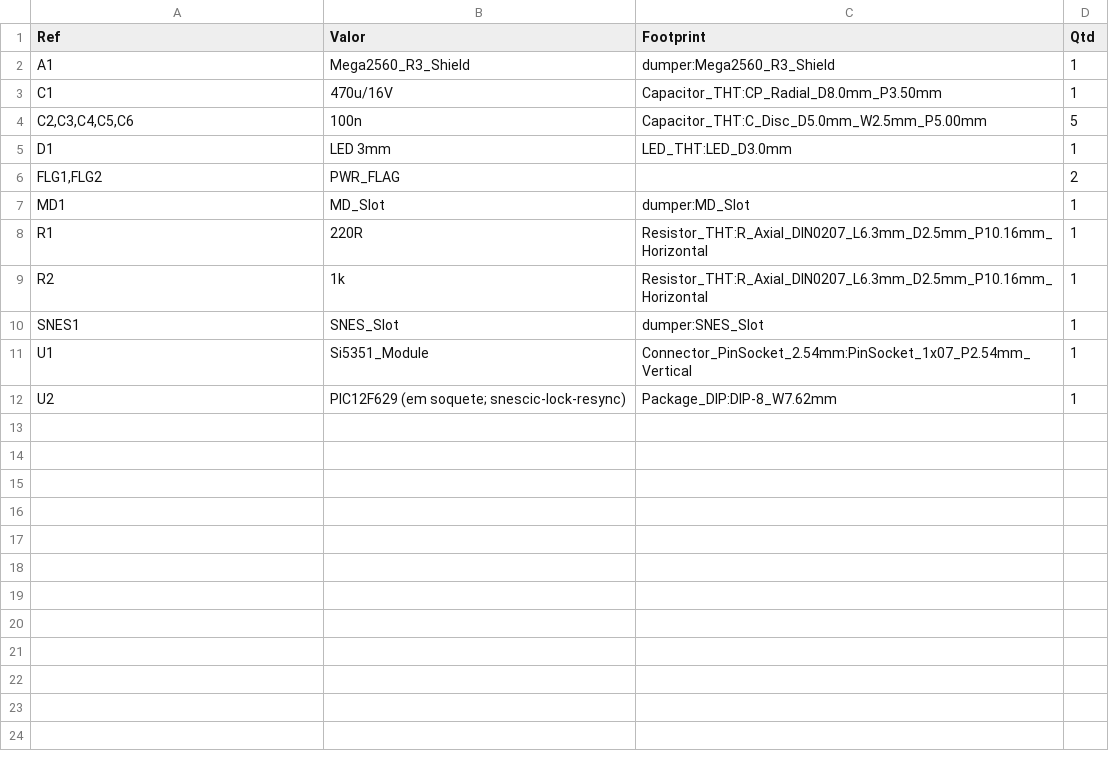
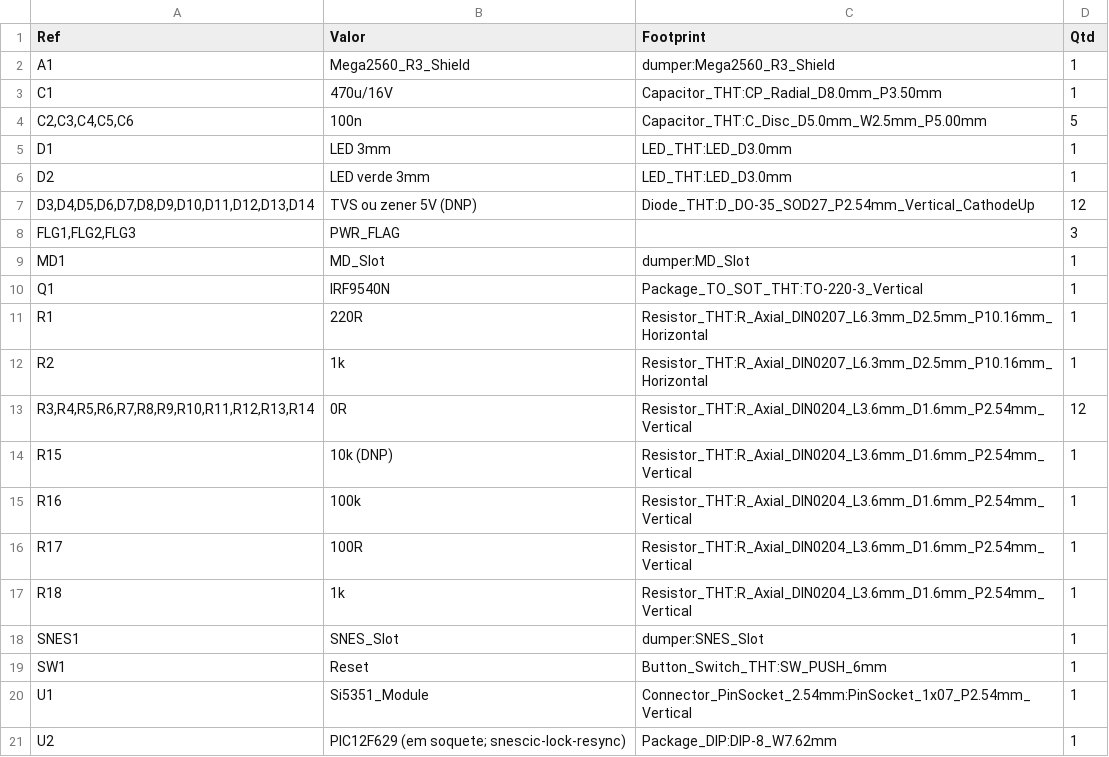
Before and after one commit to legendaryredfox/oscr_minimal, a CSV file: boards/16_bits/fab/bom.csv, drawn as a sheet.

Commit message:
16_bits v1.2 final: resistores série e TVS (DNP) nas linhas de controle, chave de 5V dos slots, reset, furos M3 do Mega; placa roteada de novo; firmware liga o 5V dos slots (D108)

```diff
--- a/boards/16_bits/fab/bom.csv
+++ b/boards/16_bits/fab/bom.csv
@@ -5,7 +5,16 @@
 "D1","LED 3mm","LED_THT:LED_D3.0mm","1"
-"FLG1,FLG2","PWR_FLAG","","2"
+"D2","LED verde 3mm","LED_THT:LED_D3.0mm","1"
+"D3,D4,D5,D6,D7,D8,D9,D10,D11,D12,D13,D14","TVS ou zener 5V (DNP)","Diode_THT:D_DO-35_SOD27_P2.54mm_Vertical_CathodeUp","12"
+"FLG1,FLG2,FLG3","PWR_FLAG","","3"
 "MD1","MD_Slot","dumper:MD_Slot","1"
+"Q1","IRF9540N","Package_TO_SOT_THT:TO-220-3_Vertical","1"
 "R1","220R","Resistor_THT:R_Axial_DIN0207_L6.3mm_D2.5mm_P10.16mm_Horizontal","1"
 "R2","1k","Resistor_THT:R_Axial_DIN0207_L6.3mm_D2.5mm_P10.16mm_Horizontal","1"
+"R3,R4,R5,R6,R7,R8,R9,R10,R11,R12,R13,R14","0R","Resistor_THT:R_Axial_DIN0204_L3.6mm_D1.6mm_P2.54mm_Vertical","12"
+"R15","10k (DNP)","Resistor_THT:R_Axial_DIN0204_L3.6mm_D1.6mm_P2.54mm_Vertical","1"
+"R16","100k","Resistor_THT:R_Axial_DIN0204_L3.6mm_D1.6mm_P2.54mm_Vertical","1"
+"R17","100R","Resistor_THT:R_Axial_DIN0204_L3.6mm_D1.6mm_P2.54mm_Vertical","1"
+"R18","1k","Resistor_THT:R_Axial_DIN0204_L3.6mm_D1.6mm_P2.54mm_Vertical","1"
 "SNES1","SNES_Slot","dumper:SNES_Slot","1"
+"SW1","Reset","Button_Switch_THT:SW_PUSH_6mm","1"
 "U1","Si5351_Module","Connector_PinSocket_2.54mm:PinSocket_1x07_P2.54mm_Vertical","1"
```
Also changed, not shown: 36 other files.
